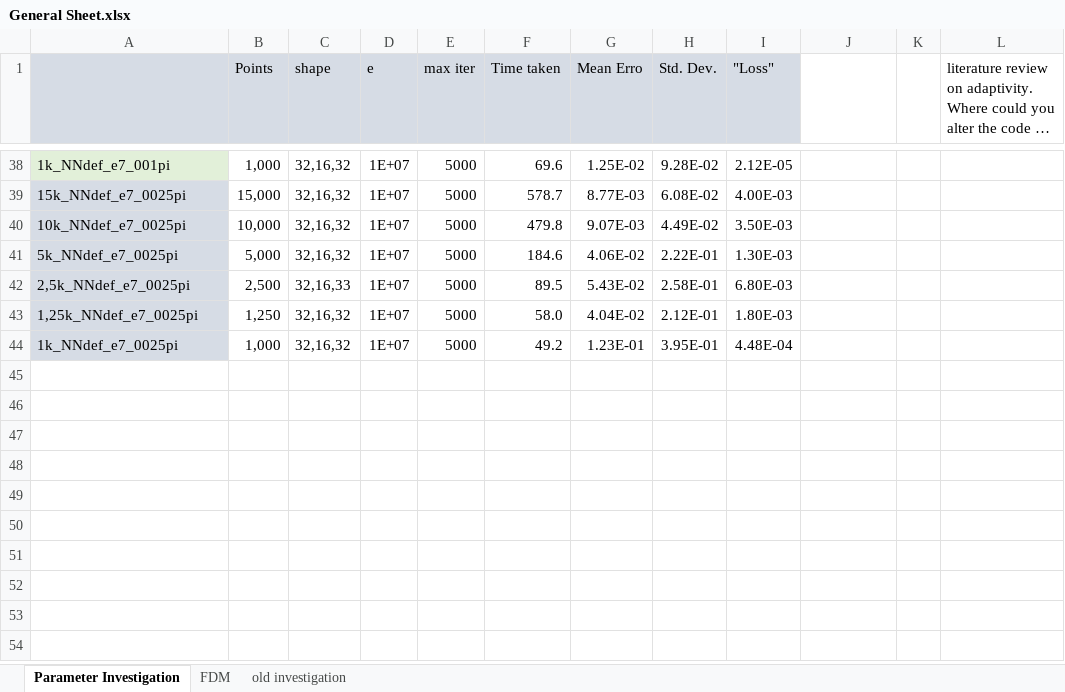
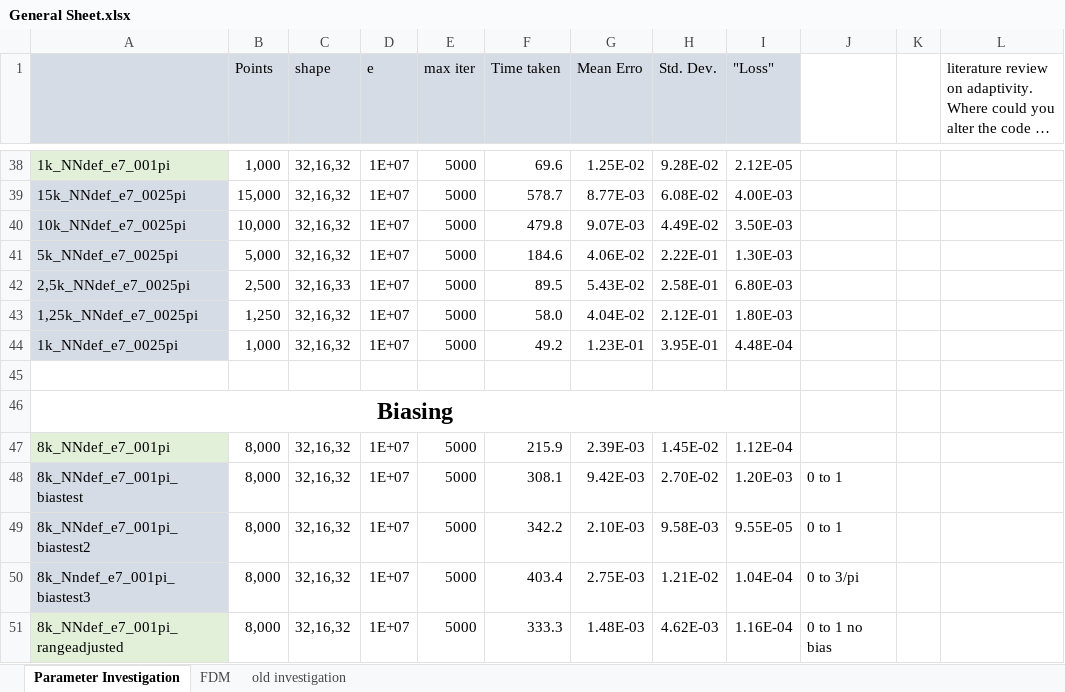
Before and after one commit to JLFlorido/MiniProject_Burgers, an Excel workbook: results/General Sheet.xlsx, sheet Parameter Investigation, drawn as a sheet; only a part is shown, gaps mark what is left out; long unchanged cells end in …; values as stored, in another font and other column widths than the file's, no borders; charts and pictures not drawn; the diff names each change by its address in the sheet, - before the commit and + after, or states it on an @@ line.

Commit message:
Biasing done, first investigations

```diff
--- a/results/General Sheet.xlsx (sheet Parameter Investigation)
+++ b/results/General Sheet.xlsx (sheet Parameter Investigation)
+row 45: (empty)
+row 46: Biasing
+row 47: 8k_NNdef_e7_001pi | 8,000 | 32,16,32 | 1E+07 | 5000 | 215.9 | 2.39E-03 | 1.45E-02 | 1.12E-04
+row 48: 8k_NNdef_e7_001pi_biastest | 8,000 | 32,16,32 | 1E+07 | 5000 | 308.1 | 9.42E-03 | 2.70E-02 | 1.20E-03 | 0 to 1
+row 49: 8k_NNdef_e7_001pi_biastest2 | 8,000 | 32,16,32 | 1E+07 | 5000 | 342.2 | 2.10E-03 | 9.58E-03 | 9.55E-05 | 0 to 1
+row 50: 8k_Nndef_e7_001pi_biastest3 | 8,000 | 32,16,32 | 1E+07 | 5000 | 403.4 | 2.75E-03 | 1.21E-02 | 1.04E-04 | 0 to 3/pi
+row 51: 8k_NNdef_e7_001pi_rangeadjusted | 8,000 | 32,16,32 | 1E+07 | 5000 | 333.3 | 1.48E-03 | 4.62E-03 | 1.16E-04 | 0 to 1 no bias
```
Also changed, not shown: charts or pictures, 3 other files.
